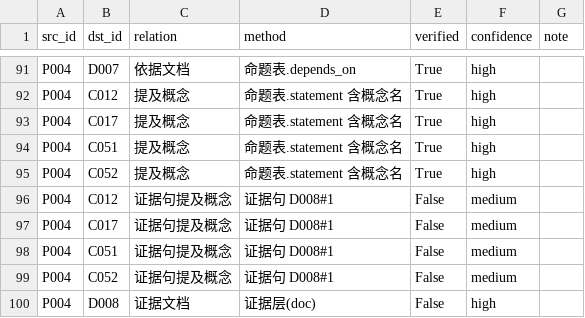
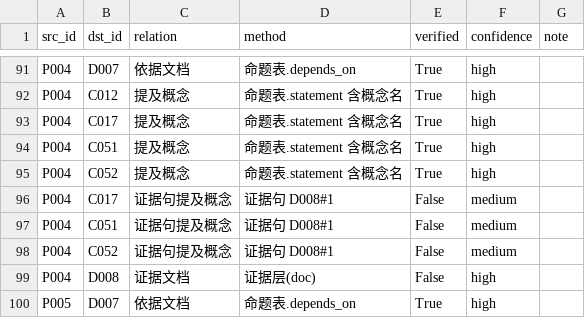
Before and after one commit to Qp1117b/Coupling-Constant-Quantum-Mechanics, a CSV file: 08 理论组织和形式化框架/01_结构化数据/命题依赖.csv, drawn as a sheet; only a part is shown, gaps mark what is left out; the shorter side is filled out with more unchanged rows.

```diff
--- a/08 理论组织和形式化框架/01_结构化数据/命题依赖.csv
+++ b/08 理论组织和形式化框架/01_结构化数据/命题依赖.csv
@@ -95,3 +95,2 @@ P004,C051,提及概念,命题表.statement 含概念名,True,high,
 P004,C052,提及概念,命题表.statement 含概念名,True,high,
-P004,C012,证据句提及概念,证据句 D008#1,False,medium,
 P004,C017,证据句提及概念,证据句 D008#1,False,medium,
```
Also changed, not shown: 08 理论组织和形式化框架/00_外部引用/章节索引.csv, 08 理论组织和形式化框架/00_外部引用/证据映射.csv, 55 other files.
